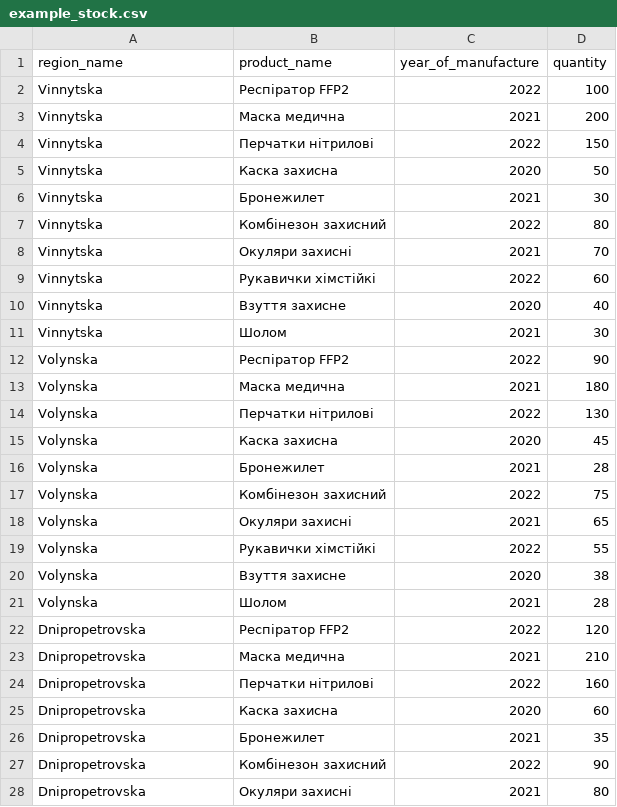
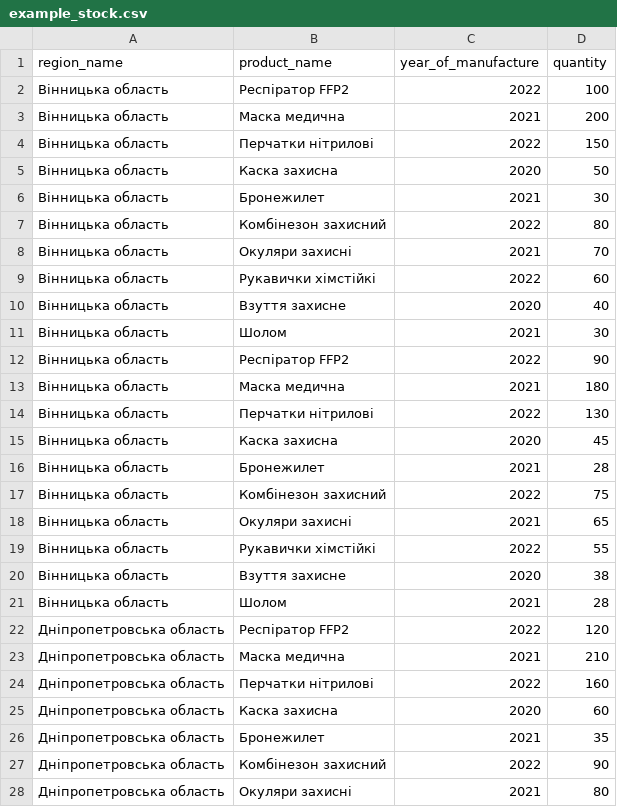
Before and after one commit to sergsh1125-dotcom/dashboard-, a CSV file: data/example_stock.csv, drawn as a sheet; only a part is shown; the diff covers the shown part only.

Commit message:
Add files via upload

```diff
--- a/data/example_stock.csv
+++ b/data/example_stock.csv
@@ -1,28 +1,28 @@
 region_name,product_name,year_of_manufacture,quantity
-Vinnytska,Респіратор FFP2,2022,100
-Vinnytska,Маска медична,2021,200
-Vinnytska,Перчатки нітрилові,2022,150
-Vinnytska,Каска захисна,2020,50
-Vinnytska,Бронежилет,2021,30
-Vinnytska,Комбінезон захисний,2022,80
-Vinnytska,Окуляри захисні,2021,70
-Vinnytska,Рукавички хімстійкі,2022,60
-Vinnytska,Взуття захисне,2020,40
-Vinnytska,Шолом,2021,30
-Volynska,Респіратор FFP2,2022,90
-Volynska,Маска медична,2021,180
-Volynska,Перчатки нітрилові,2022,130
-Volynska,Каска захисна,2020,45
-Volynska,Бронежилет,2021,28
-Volynska,Комбінезон захисний,2022,75
-Volynska,Окуляри захисні,2021,65
-Volynska,Рукавички хімстійкі,2022,55
-Volynska,Взуття захисне,2020,38
-Volynska,Шолом,2021,28
-Dnipropetrovska,Респіратор FFP2,2022,120
-Dnipropetrovska,Маска медична,2021,210
-Dnipropetrovska,Перчатки нітрилові,2022,160
-Dnipropetrovska,Каска захисна,2020,60
-Dnipropetrovska,Бронежилет,2021,35
-Dnipropetrovska,Комбінезон захисний,2022,90
-Dnipropetrovska,Окуляри захисні,2021,80
+Вінницька область,Респіратор FFP2,2022,100
+Вінницька область,Маска медична,2021,200
+Вінницька область,Перчатки нітрилові,2022,150
+Вінницька область,Каска захисна,2020,50
+Вінницька область,Бронежилет,2021,30
+Вінницька область,Комбінезон захисний,2022,80
+Вінницька область,Окуляри захисні,2021,70
+Вінницька область,Рукавички хімстійкі,2022,60
+Вінницька область,Взуття захисне,2020,40
+Вінницька область,Шолом,2021,30
+Вінницька область,Респіратор FFP2,2022,90
+Вінницька область,Маска медична,2021,180
+Вінницька область,Перчатки нітрилові,2022,130
+Вінницька область,Каска захисна,2020,45
+Вінницька область,Бронежилет,2021,28
+Вінницька область,Комбінезон захисний,2022,75
+Вінницька область,Окуляри захисні,2021,65
+Вінницька область,Рукавички хімстійкі,2022,55
+Вінницька область,Взуття захисне,2020,38
+Вінницька область,Шолом,2021,28
+Дніпропетровська область,Респіратор FFP2,2022,120
+Дніпропетровська область,Маска медична,2021,210
+Дніпропетровська область,Перчатки нітрилові,2022,160
+Дніпропетровська область,Каска захисна,2020,60
+Дніпропетровська область,Бронежилет,2021,35
+Дніпропетровська область,Комбінезон захисний,2022,90
+Дніпропетровська область,Окуляри захисні,2021,80
```
Also changed, not shown: 3 edited cells elsewhere in this file.
